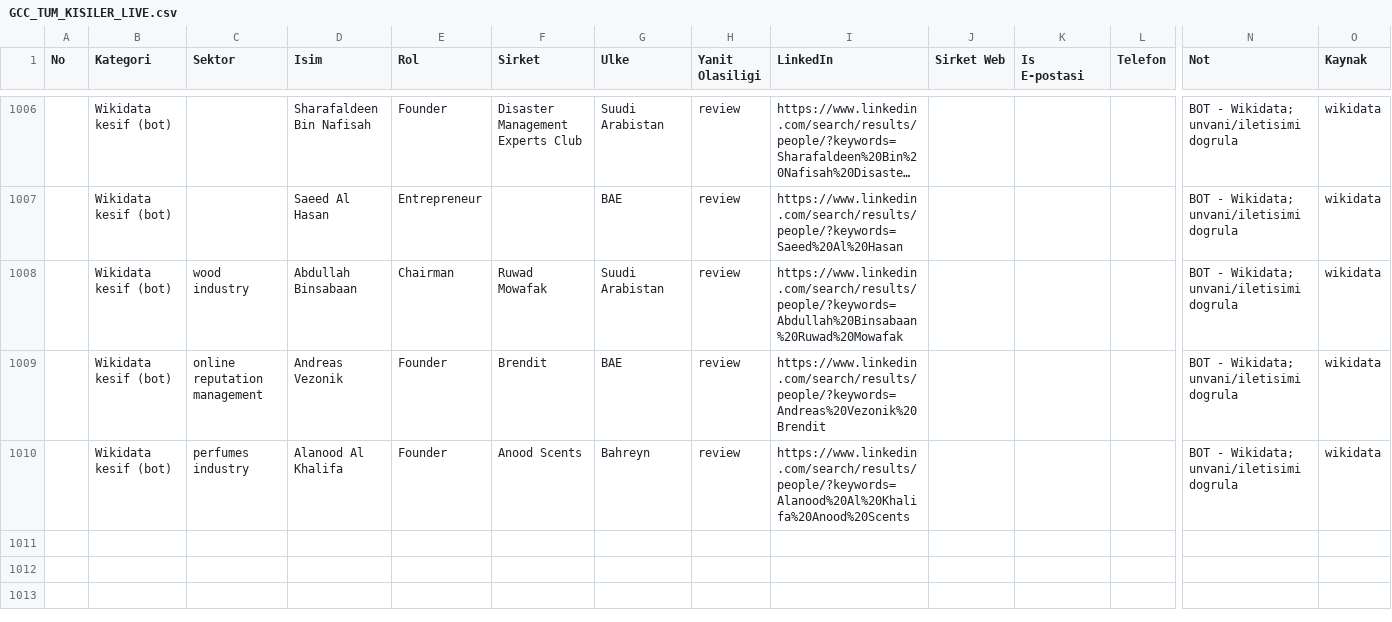
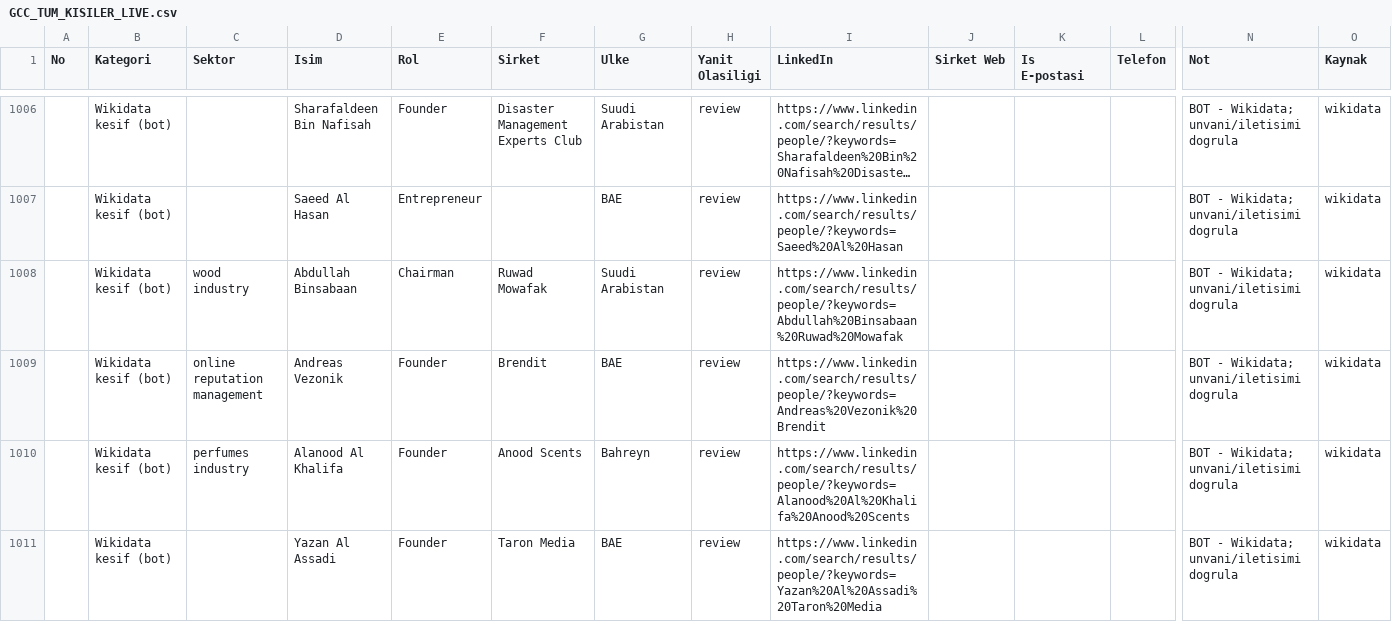
Before and after one commit to eslemsali99-eng/GCC-Lead-Finder-CRM-System, a CSV file: GCC_TUM_KISILER_LIVE.csv, drawn as a sheet; only a part is shown, gaps mark what is left out; long unchanged cells end in …; rows hold the shown columns only; the diff names each change by its address in the sheet, - before the commit and + after, or states it on an @@ line.

```diff
--- a/GCC_TUM_KISILER_LIVE.csv
+++ b/GCC_TUM_KISILER_LIVE.csv
+row 1011:  | Wikidata kesif (bot) |  | Yazan Al Assadi | Founder | Taron Media | BAE | review | https://www.linkedin.com/search/results/people/?keywords=Yazan%20Al%20Assadi%20Taron%20Media |  |  |  | BOT - Wikidata; unvani/iletisimi dogrula | wikidata
```
Also changed, not shown: 2 other files.
